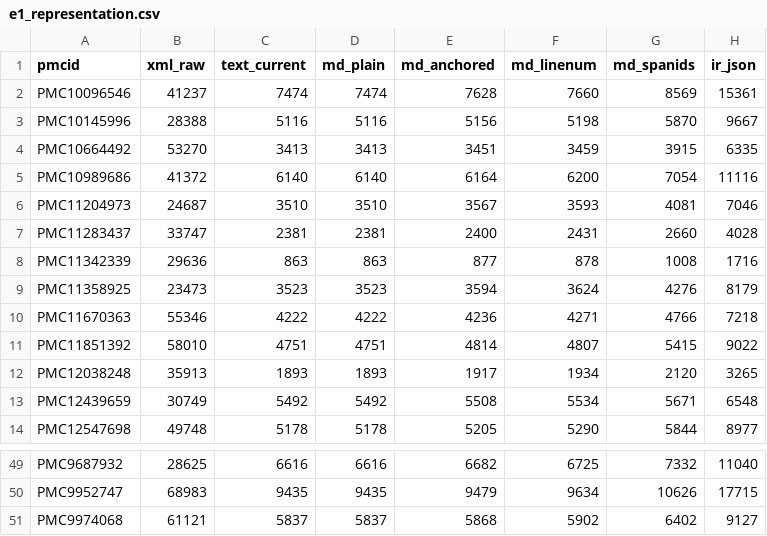
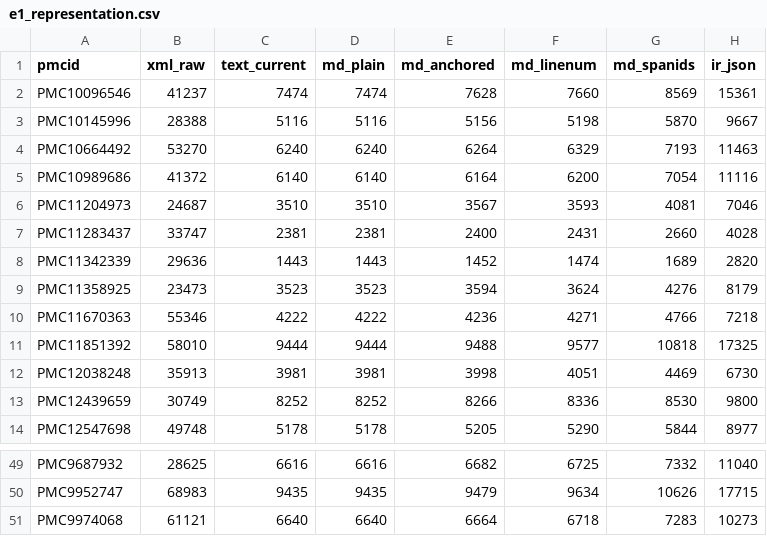
Before and after one commit to glmcz/mnp-research-standardization, a CSV file: out/tables/e1_representation.csv, drawn as a sheet; only a part is shown, gaps mark what is left out; the diff covers the shown part only.

```diff
--- a/out/tables/e1_representation.csv
+++ b/out/tables/e1_representation.csv
@@ -3,3 +3,3 @@ PMC10096546,41237,7474,7474,7628,7660,8569,15361
 PMC10145996,28388,5116,5116,5156,5198,5870,9667
-PMC10664492,53270,3413,3413,3451,3459,3915,6335
+PMC10664492,53270,6240,6240,6264,6329,7193,11463
 PMC10989686,41372,6140,6140,6164,6200,7054,11116
@@ -7,8 +7,8 @@ PMC11204973,24687,3510,3510,3567,3593,4081,7046
 PMC11283437,33747,2381,2381,2400,2431,2660,4028
-PMC11342339,29636,863,863,877,878,1008,1716
+PMC11342339,29636,1443,1443,1452,1474,1689,2820
 PMC11358925,23473,3523,3523,3594,3624,4276,8179
 PMC11670363,55346,4222,4222,4236,4271,4766,7218
-PMC11851392,58010,4751,4751,4814,4807,5415,9022
-PMC12038248,35913,1893,1893,1917,1934,2120,3265
-PMC12439659,30749,5492,5492,5508,5534,5671,6548
+PMC11851392,58010,9444,9444,9488,9577,10818,17325
+PMC12038248,35913,3981,3981,3998,4051,4469,6730
+PMC12439659,30749,8252,8252,8266,8336,8530,9800
 PMC12547698,49748,5178,5178,5205,5290,5844,8977
@@ -50,2 +50,2 @@ PMC9687932,28625,6616,6616,6682,6725,7332,11040
 PMC9952747,68983,9435,9435,9479,9634,10626,17715
-PMC9974068,61121,5837,5837,5868,5902,6402,9127
+PMC9974068,61121,6640,6640,6664,6718,7283,10273
```
Also changed, not shown: 66 edited cells elsewhere in this file, out/review/comparability_worked_pairs.csv, out/review/conditions_per_paper.csv, 27 other files.
